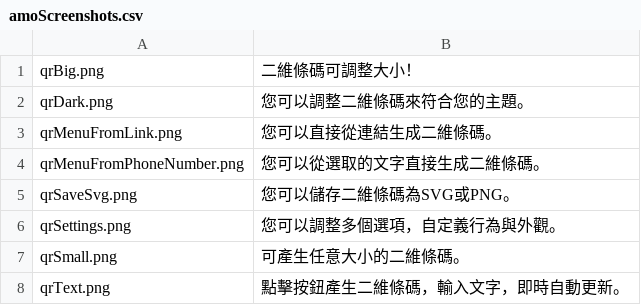
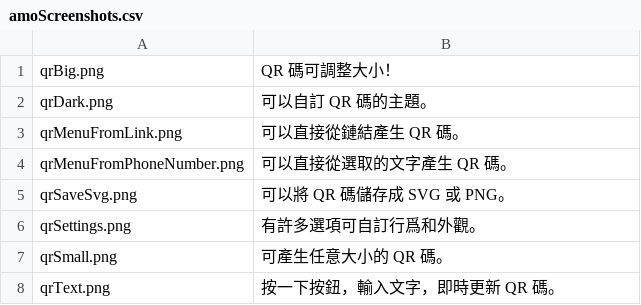
Before and after one commit to rugk/offline-qr-code, a CSV file: assets/texts/zh-TW/amoScreenshots.csv, drawn as a sheet.

Commit message:
Update amoScreenshots.csv

```diff
--- a/assets/texts/zh-TW/amoScreenshots.csv
+++ b/assets/texts/zh-TW/amoScreenshots.csv
@@ -1,8 +1,8 @@
-qrBig.png; "二維條碼可調整大小！";
-qrDark.png; "您可以調整二維條碼來符合您的主題。";
-qrMenuFromLink.png; "您可以直接從連結生成二維條碼。"
-qrMenuFromPhoneNumber.png; "您可以從選取的文字直接生成二維條碼。"
-qrSaveSvg.png; "您可以儲存二維條碼為SVG或PNG。";
-qrSettings.png; "您可以調整多個選項，自定義行為與外觀。";
-qrSmall.png; "可產生任意大小的二維條碼。";
-qrText.png; "點擊按鈕產生二維條碼，輸入文字，即時自動更新。";
+qrBig.png; "QR 碼可調整大小！";
+qrDark.png; "可以自訂 QR 碼的主題。";
+qrMenuFromLink.png; "可以直接從鏈結產生 QR 碼。"
+qrMenuFromPhoneNumber.png; "可以直接從選取的文字產生 QR 碼。"
+qrSaveSvg.png; "可以將 QR 碼儲存成 SVG 或 PNG。";
+qrSettings.png; "有許多選項可自訂行爲和外觀。";
+qrSmall.png; "可產生任意大小的 QR 碼。";
+qrText.png; "按一下按鈕，輸入文字，即時更新 QR 碼。";
```
